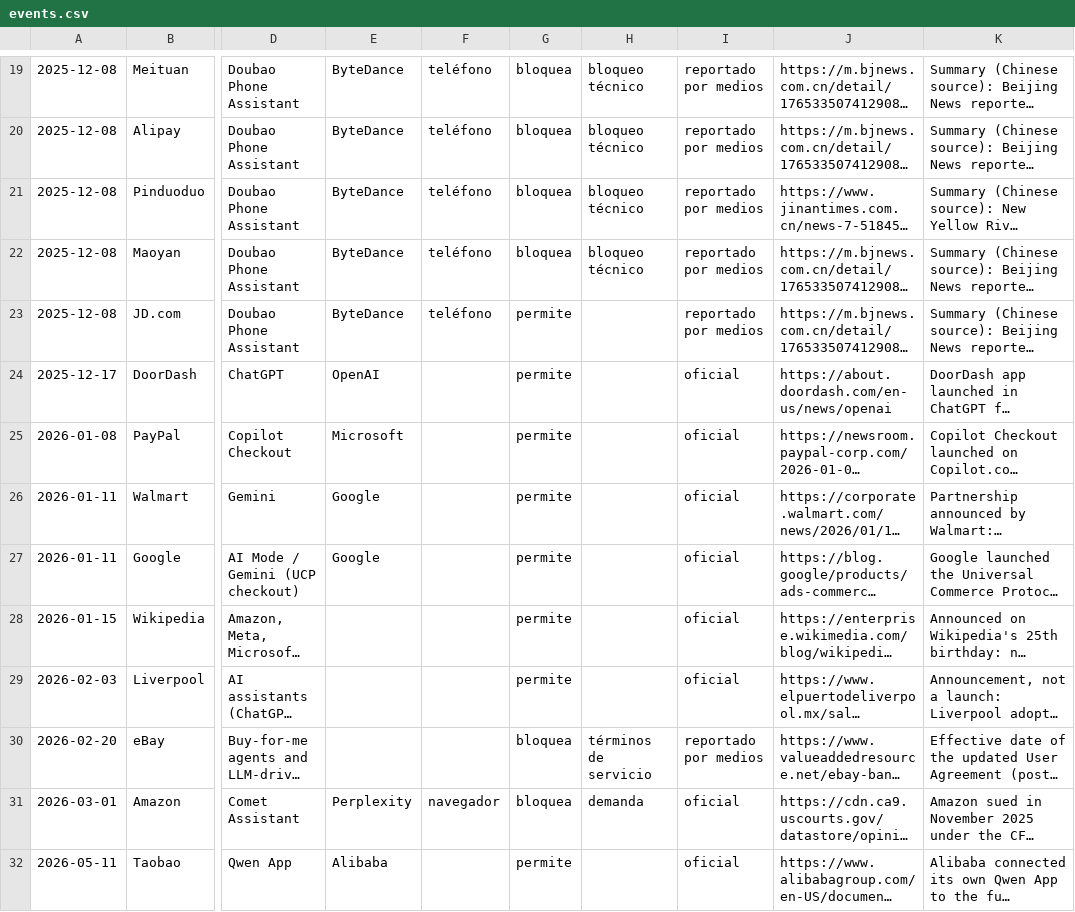
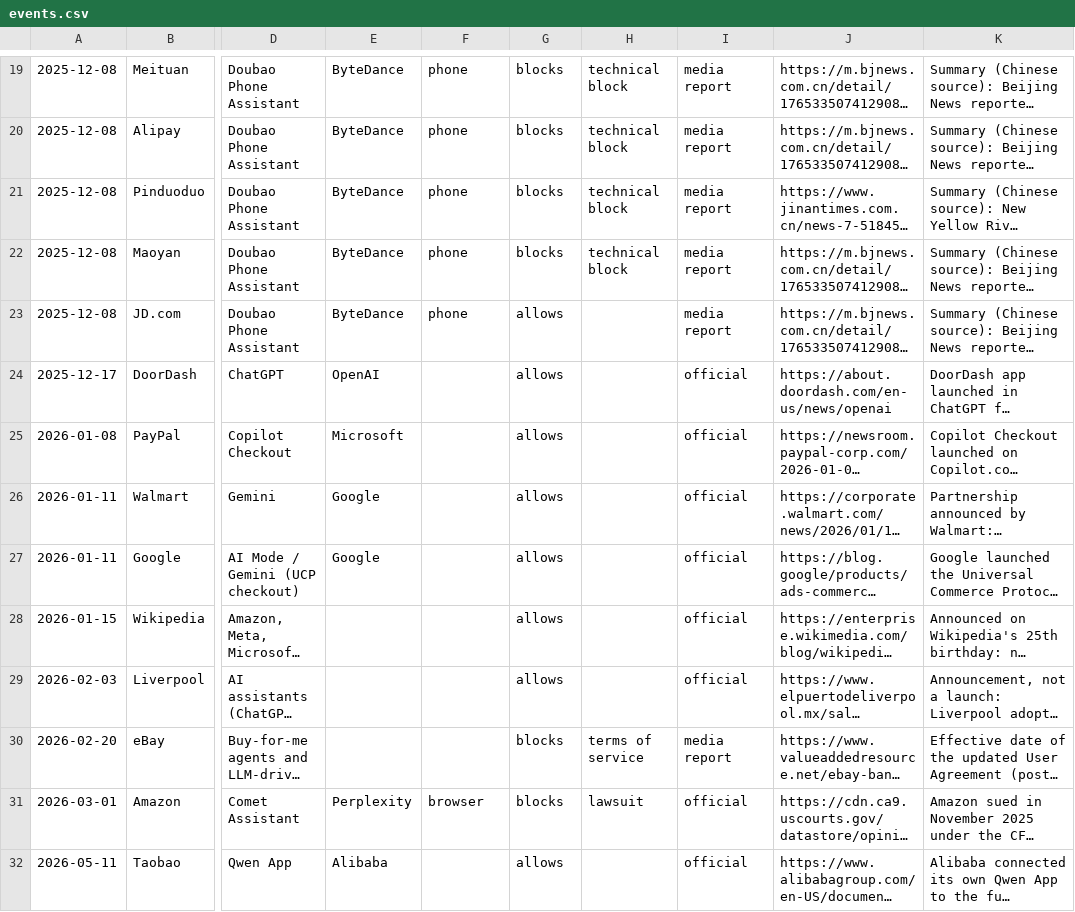
Before and after one commit to NeirenL/agent-access-tracker, a CSV file: data/events.csv, drawn as a sheet; only a part is shown, gaps mark what is left out; long unchanged cells end in …; the diff covers the shown part only; the diff names each change by its address in the sheet, - before the commit and + after, or states it on an @@ line.

```diff
--- a/data/events.csv
+++ b/data/events.csv
-F19:F23: teléfono
+F19:F23: phone
-G19:G22: bloquea
+G19:G22: blocks
-H19:H22: bloqueo técnico
+H19:H22: technical block
-I19:I23: reportado por medios
+I19:I23: media report
-G23:G29: permite
+G23:G29: allows
-I24:I29: oficial
+I24:I29: official
-G30:G31: bloquea
+G30:G31: blocks
-H30: términos de servicio
+H30: terms of service
-I30: reportado por medios
+I30: media report
-F31: navegador
+F31: browser
-H31: demanda
+H31: lawsuit
-I31:I32: oficial
+I31:I32: official
-G32: permite
+G32: allows
```
Also changed, not shown: 1 added row, 1 removed row and 98 edited cells elsewhere in this file, data/agents.csv, 7 other files.
